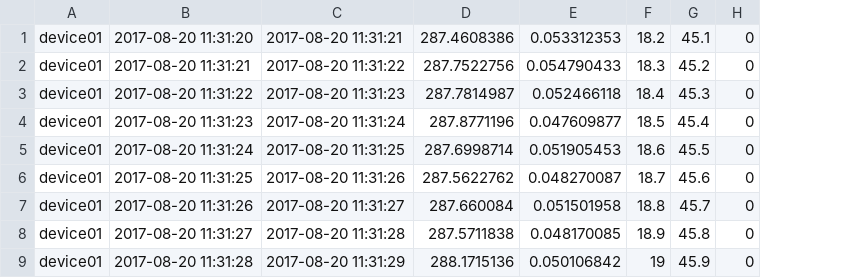
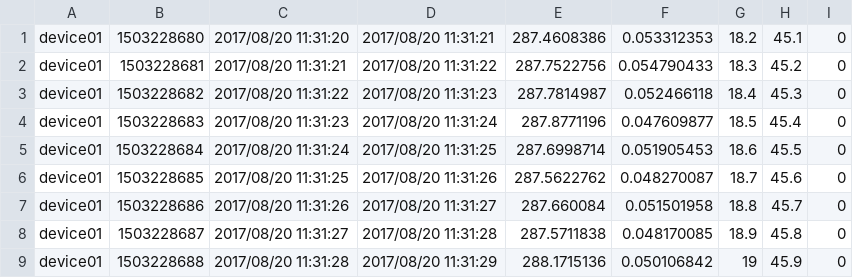
Before and after one commit to oracle4engineer/factory_iot, a CSV file: 01_sound/sample/sound_0820.csv, drawn as a sheet; only a part is shown; removed rows and columns are numbered as before the commit, all else as after; the diff names each change by its address in the sheet, - before the commit and + after, or states it on an @@ line.

Commit message:
Edited sample sound files

```diff
--- a/01_sound/sample/sound_0820.csv
+++ b/01_sound/sample/sound_0820.csv
-column B, rows 1-9: 2017-08-20 11:31:20 | 2017-08-20 11:31:21 | 2017-08-20 11:31:22 | 2017-08-20 11:31:23 | 2017-08-20 11:31:24 | 2017-08-20 11:31:25 | 2017-08-20 11:31:26 | 2017-08-20 11:31:27 | 2017-08-20 11:31:28
-column C, rows 1-9: 2017-08-20 11:31:21 | 2017-08-20 11:31:22 | 2017-08-20 11:31:23 | 2017-08-20 11:31:24 | 2017-08-20 11:31:25 | 2017-08-20 11:31:26 | 2017-08-20 11:31:27 | 2017-08-20 11:31:28 | 2017-08-20 11:31:29
+column B, rows 1-9: 1503228680 | 1503228681 | 1503228682 | 1503228683 | 1503228684 | 1503228685 | 1503228686 | 1503228687 | 1503228688
+column C, rows 1-9: 2017/08/20 11:31:20 | 2017/08/20 11:31:21 | 2017/08/20 11:31:22 | 2017/08/20 11:31:23 | 2017/08/20 11:31:24 | 2017/08/20 11:31:25 | 2017/08/20 11:31:26 | 2017/08/20 11:31:27 | 2017/08/20 11:31:28
+column D, rows 1-9: 2017/08/20 11:31:21 | 2017/08/20 11:31:22 | 2017/08/20 11:31:23 | 2017/08/20 11:31:24 | 2017/08/20 11:31:25 | 2017/08/20 11:31:26 | 2017/08/20 11:31:27 | 2017/08/20 11:31:28 | 2017/08/20 11:31:29
```
Also changed, not shown: 01_sound/sample/sound_0821.csv.
